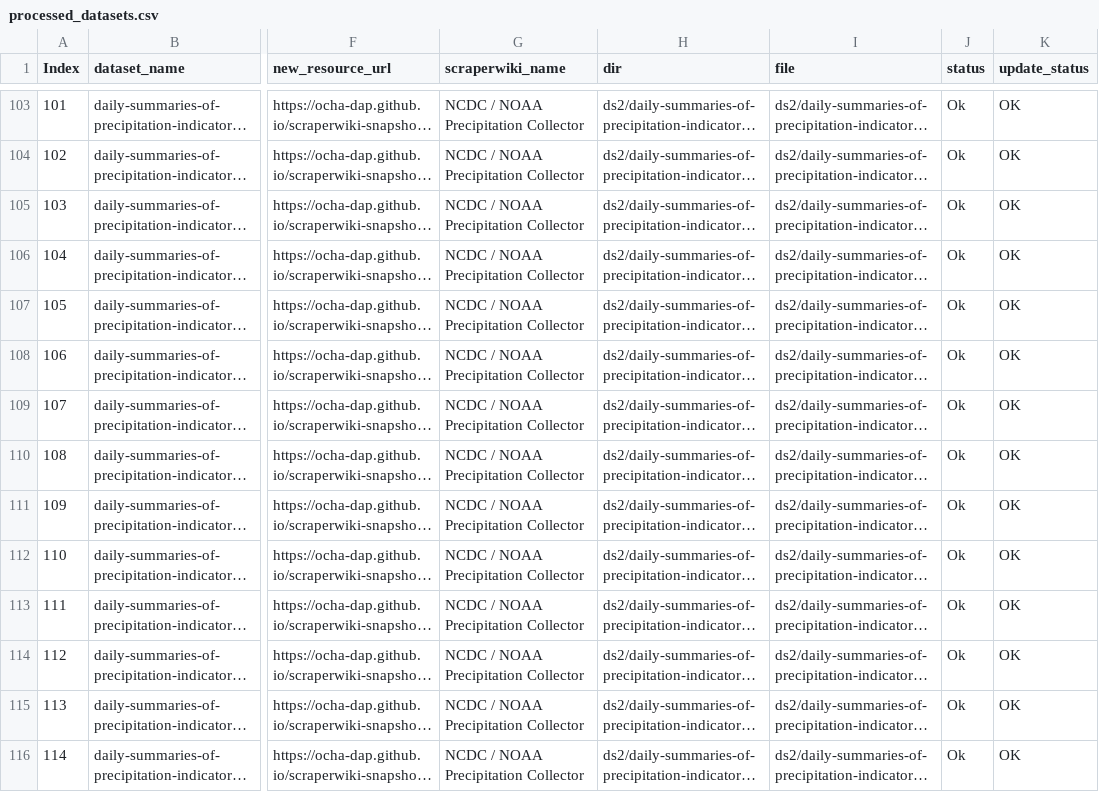
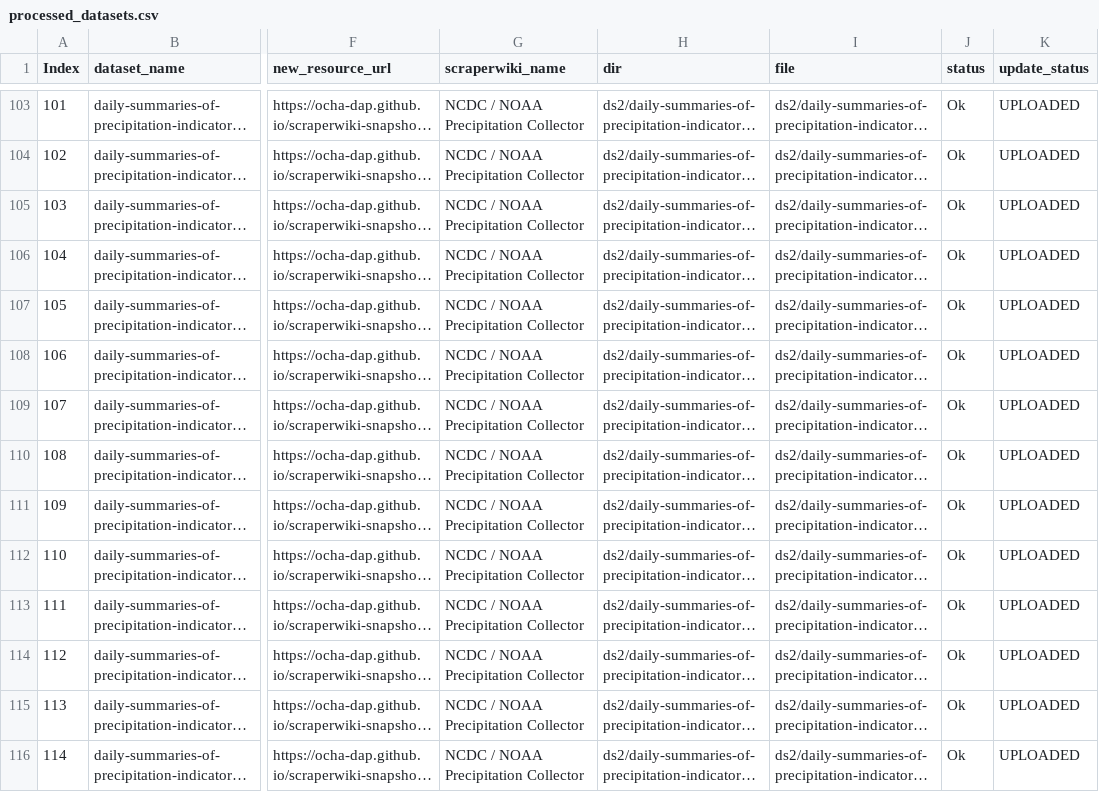
Before and after one commit to OCHA-DAP/scraperwiki-snapshot, a CSV file: processed_datasets.csv, drawn as a sheet; only a part is shown, gaps mark what is left out; long unchanged cells end in …; the diff covers the shown part only; the diff names each change by its address in the sheet, - before the commit and + after, or states it on an @@ line.

Commit message:
Datasets uploaded to prod

```diff
--- a/processed_datasets.csv
+++ b/processed_datasets.csv
-K103:K116 (update_status): OK
+K103:K116 (update_status): UPLOADED
```
Also changed, not shown: 120 edited cells elsewhere in this file.
